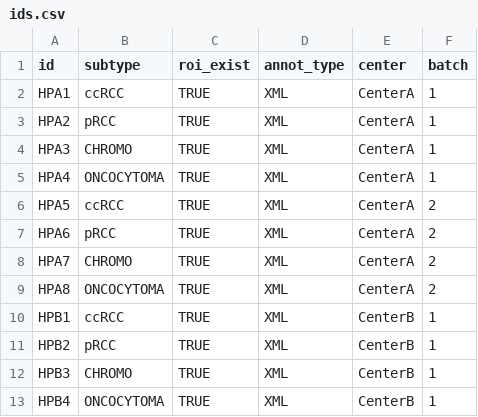
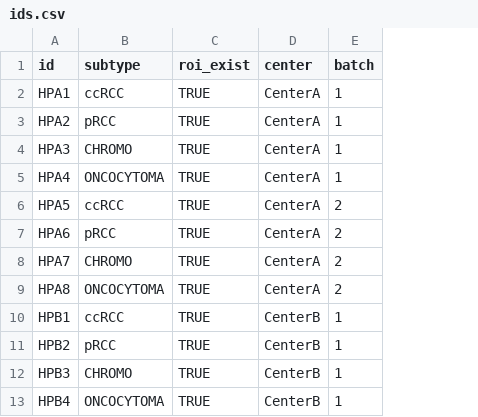
Before and after one commit to Smmehdihosseini/UncertaintyAwareSubtypingAI, a CSV file: _info/ids.csv, drawn as a sheet; the diff names each change by its address in the sheet, - before the commit and + after, or states it on an @@ line.

```diff
--- a/_info/ids.csv
+++ b/_info/ids.csv
-column D (annot_type), rows 2-13: all XML
```
Also changed, not shown: 4 other files.
